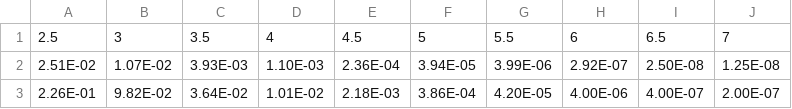
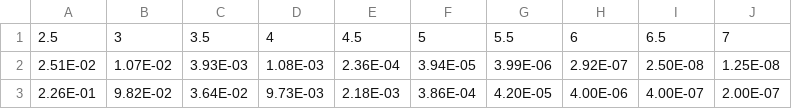
Before and after one commit to Casper1216/Importance-sampling, a CSV file: LDPC_SPA_96_48.csv, drawn as a sheet.

```diff
--- a/LDPC_SPA_96_48.csv
+++ b/LDPC_SPA_96_48.csv
@@ -1,3 +1,3 @@
 2.5,3,3.5,4,4.5,5,5.5,6,6.5,7
-2.51E-02,1.07E-02,3.93E-03,1.10E-03,2.36E-04,3.94E-05,3.99E-06,2.92E-07,2.50E-08,1.25E-08
-2.26E-01,9.82E-02,3.64E-02,1.01E-02,2.18E-03,3.86E-04,4.20E-05,4.00E-06,4.00E-07,2.00E-07
+2.51E-02,1.07E-02,3.93E-03,1.08E-03,2.36E-04,3.94E-05,3.99E-06,2.92E-07,2.50E-08,1.25E-08
+2.26E-01,9.82E-02,3.64E-02,9.73E-03,2.18E-03,3.86E-04,4.20E-05,4.00E-06,4.00E-07,2.00E-07
```
Also changed, not shown: 4 other files.
